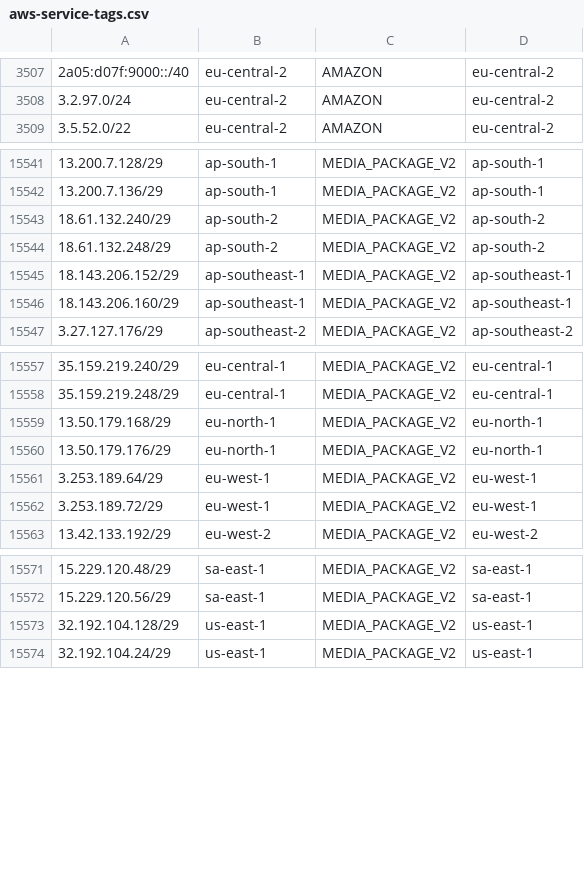
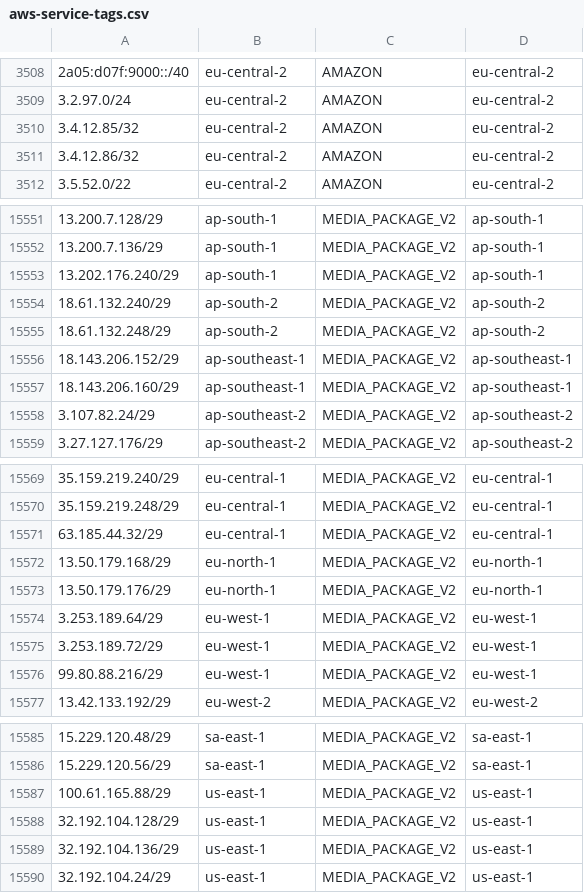
Before and after one commit to KustoKing/known-ip-addresses, a CSV file: cloud-ip-ranges/aws-service-tags.csv, drawn as a sheet; only a part is shown, gaps mark what is left out; the diff covers the shown part only; the diff names each change by its address in the sheet, - before the commit and + after, or states it on an @@ line.

```diff
--- a/cloud-ip-ranges/aws-service-tags.csv
+++ b/cloud-ip-ranges/aws-service-tags.csv
+row 3510: 3.4.12.85/32 | eu-central-2 | AMAZON | eu-central-2
+row 3511: 3.4.12.86/32 | eu-central-2 | AMAZON | eu-central-2
+row 15553: 13.202.176.240/29 | ap-south-1 | MEDIA_PACKAGE_V2 | ap-south-1
+row 15558: 3.107.82.24/29 | ap-southeast-2 | MEDIA_PACKAGE_V2 | ap-southeast-2
+row 15571: 63.185.44.32/29 | eu-central-1 | MEDIA_PACKAGE_V2 | eu-central-1
+row 15576: 99.80.88.216/29 | eu-west-1 | MEDIA_PACKAGE_V2 | eu-west-1
+row 15587: 100.61.165.88/29 | us-east-1 | MEDIA_PACKAGE_V2 | us-east-1
+row 15589: 32.192.104.136/29 | us-east-1 | MEDIA_PACKAGE_V2 | us-east-1
```
Also changed, not shown: 10 added rows and 8 edited cells elsewhere in this file.
